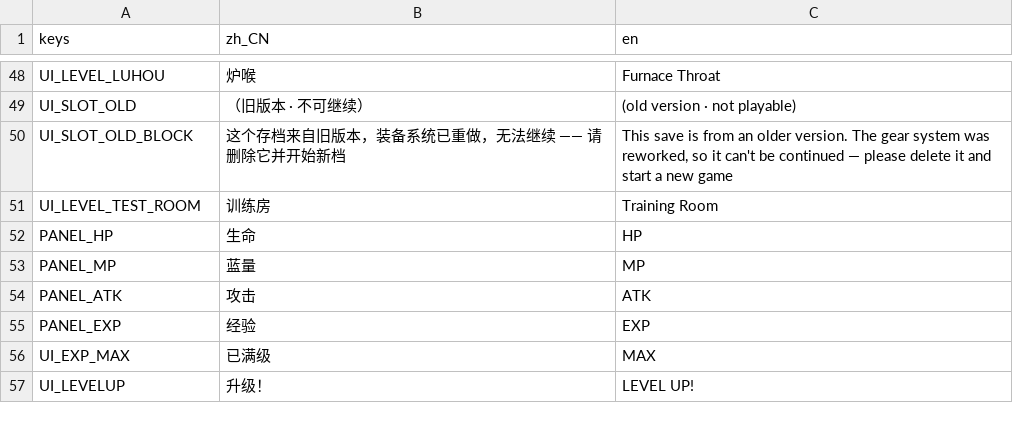
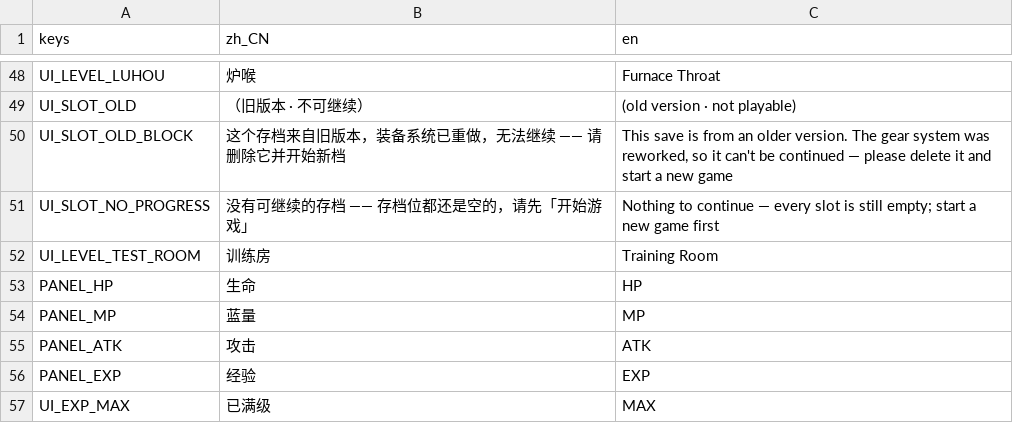
Before and after one commit to aachean/bailian, a CSV file: data/i18n/ui.csv, drawn as a sheet; only a part is shown, gaps mark what is left out; the shorter side is filled out with more unchanged rows; the diff names each change by its address in the sheet, - before the commit and + after, or states it on an @@ line.

```diff
--- a/data/i18n/ui.csv
+++ b/data/i18n/ui.csv
+row 51: UI_SLOT_NO_PROGRESS | 没有可继续的存档 —— 存档位都还是空的，请先「开始游戏」 | Nothing to continue — every slot is still empty; start a new game first
```
Also changed, not shown: 7 other files.
